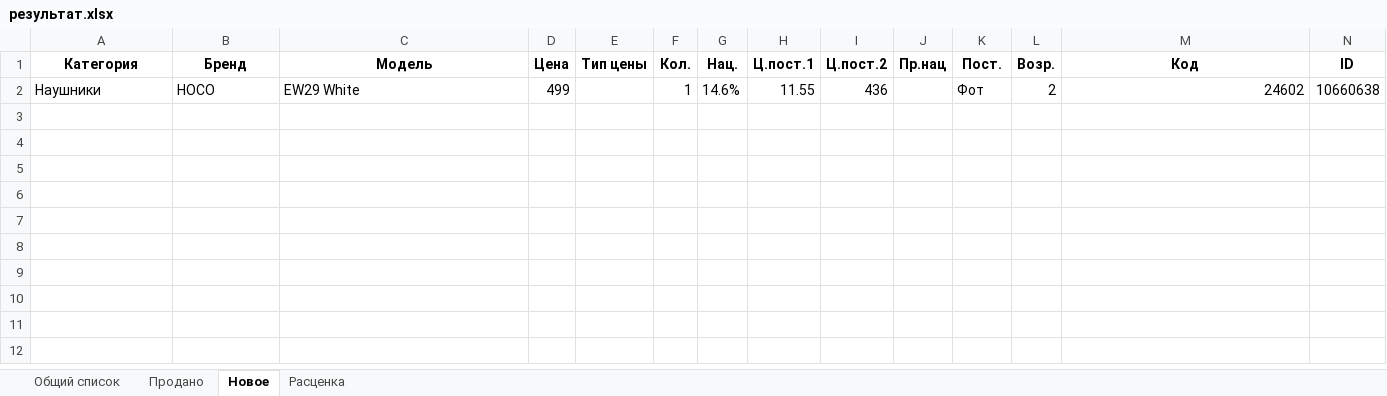
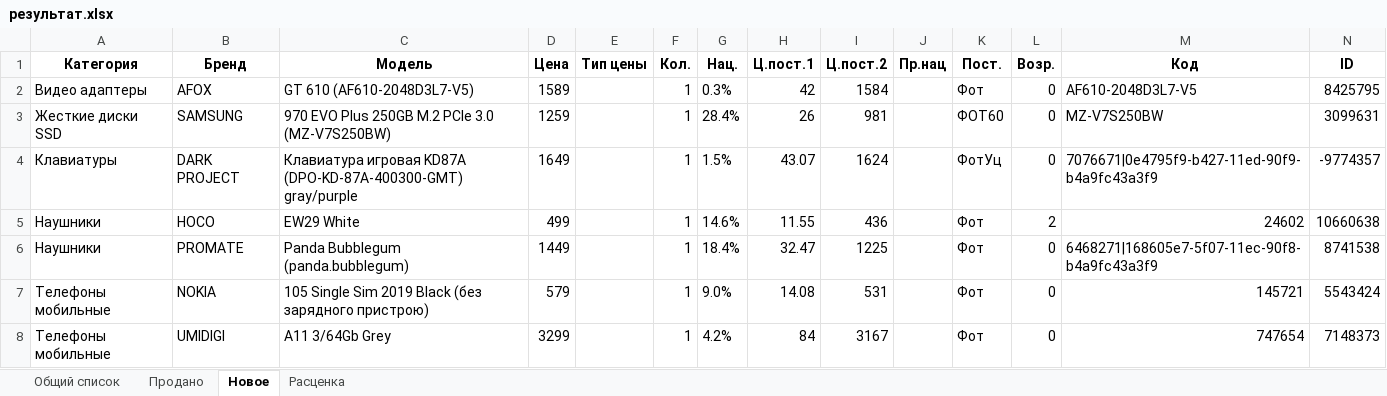
Before and after one commit to doranvlad/sold_and_new, an Excel workbook: files/результат.xlsx, sheet Новое, drawn as a sheet; values as stored, in another font and other column widths than the file's, no borders; the diff names each change by its address in the sheet, - before the commit and + after, or states it on an @@ line.

```diff
--- a/files/результат.xlsx (sheet Новое)
+++ b/files/результат.xlsx (sheet Новое)
+row 2: Видео адаптеры | AFOX | GT 610 (AF610-2048D3L7-V5) | 1589 |  | 1 | 0.3% | 42 | 1584 |  | Фот | 0 | AF610-2048D3L7-V5 | 8425795
+row 3: Жесткие диски SSD | SAMSUNG | 970 EVO Plus 250GB M.2 PCIe 3.0 (MZ-V7S250BW) | 1259 |  | 1 | 28.4% | 26 | 981 |  | ФОТ60 | 0 | MZ-V7S250BW | 3099631
+row 4: Клавиатуры | DARK PROJECT | Клавиатура игровая KD87A (DPO-KD-87A-400300-GMT) gray/purple | 1649 |  | 1 | 1.5% | 43.07 | 1624 |  | ФотУц | 0 | 7076671|0e4795f9-b427-11ed-90f9-b4a9fc43a3f9 | -9774357
+row 6: Наушники | PROMATE | Panda Bubblegum (panda.bubblegum) | 1449 |  | 1 | 18.4% | 32.47 | 1225 |  | Фот | 0 | 6468271|168605e7-5f07-11ec-90f8-b4a9fc43a3f9 | 8741538
+row 7: Телефоны мобильные | NOKIA | 105 Single Sim 2019 Black (без зарядного пристрою) | 579 |  | 1 | 9.0% | 14.08 | 531 |  | Фот | 0 | 145721 | 5543424
+row 8: Телефоны мобильные | UMIDIGI | A11 3/64Gb Grey | 3299 |  | 1 | 4.2% | 84 | 3167 |  | Фот | 0 | 747654 | 7148373
```
Also changed, not shown: sheet Общий список, sheet Расценка, files/import_from_site/new/28-08-2023.xlsx, 2 other files.
